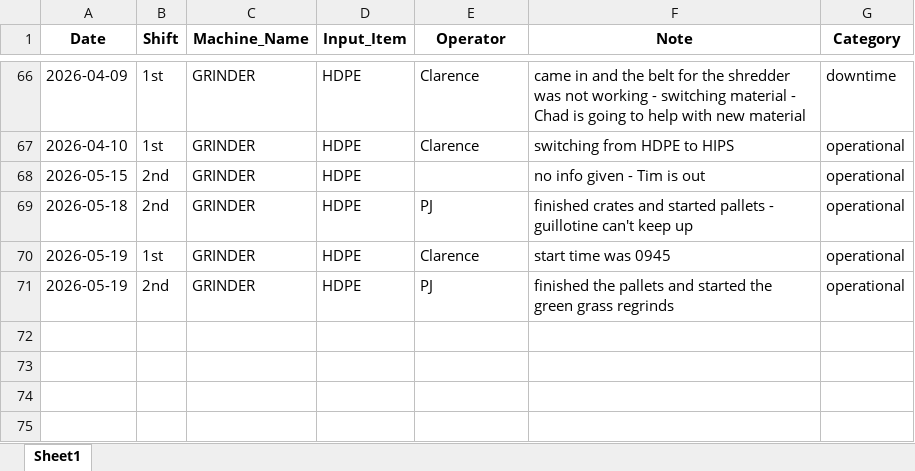
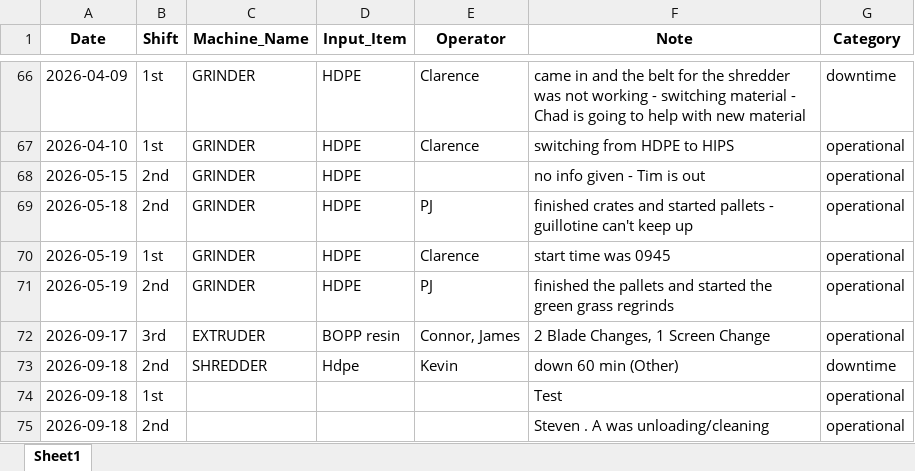
Before and after one commit to zabdulla/walton_production, an Excel workbook: data/aggregated_notes.xlsx, sheet Sheet1, drawn as a sheet; only a part is shown, gaps mark what is left out; values as stored, in another font and other column widths than the file's, no borders; the diff names each change by its address in the sheet, - before the commit and + after, or states it on an @@ line.

```diff
--- a/data/aggregated_notes.xlsx (sheet Sheet1)
+++ b/data/aggregated_notes.xlsx (sheet Sheet1)
+row 72: 2026-09-17 | 3rd | EXTRUDER | BOPP resin | Connor, James | 2 Blade Changes, 1 Screen Change | operational
+row 73: 2026-09-18 | 2nd | SHREDDER | Hdpe | Kevin | down 60 min (Other) | downtime
+row 74: 2026-09-18 | 1st |  |  |  | Test | operational
+row 75: 2026-09-18 | 2nd |  |  |  | Steven . A was unloading/cleaning | operational
```
Also changed, not shown: data/aggregated_daily_data.xlsx, 3 other files.
